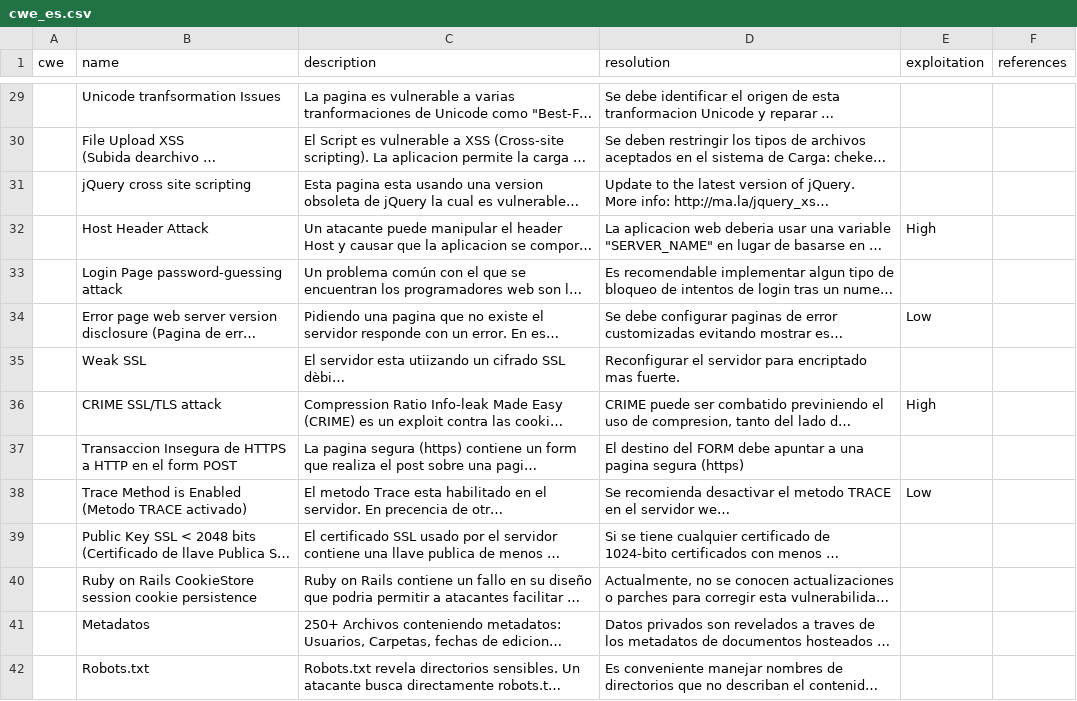
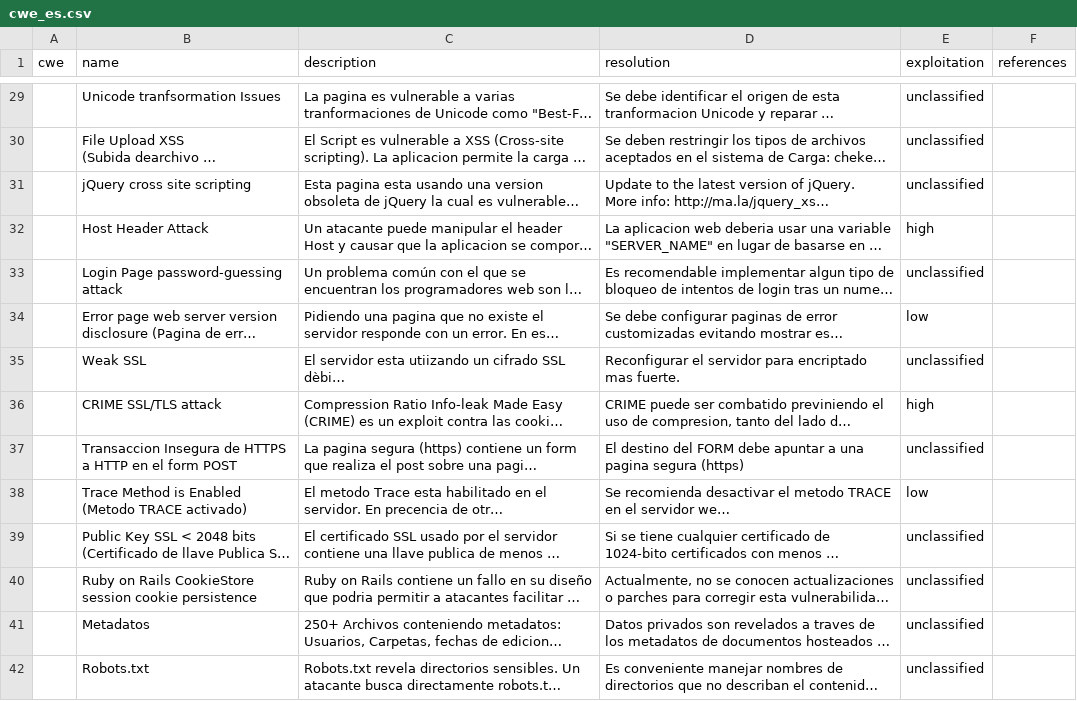
Before and after one commit to ezk06eer/faraday-1, a CSV file: data/cwe_es.csv, drawn as a sheet; only a part is shown, gaps mark what is left out; long unchanged cells end in …; the diff covers the shown part only; the diff names each change by its address in the sheet, - before the commit and + after, or states it on an @@ line.

```diff
--- a/data/cwe_es.csv
+++ b/data/cwe_es.csv
-E29:E31 (exploitation): (empty)
+E29:E31 (exploitation): unclassified
-E32 (exploitation): High
+E32 (exploitation): high
-E33 (exploitation): (empty)
+E33 (exploitation): unclassified
-E34 (exploitation): Low
+E34 (exploitation): low
-E35 (exploitation): (empty)
+E35 (exploitation): unclassified
-E36 (exploitation): High
+E36 (exploitation): high
-E37 (exploitation): (empty)
+E37 (exploitation): unclassified
-E38 (exploitation): Low
+E38 (exploitation): low
-E39:E42 (exploitation): (empty)
+E39:E42 (exploitation): unclassified
```
Also changed, not shown: 73 edited cells elsewhere in this file, data/cwe.csv, data/cwe_all.csv, 2 other files.
